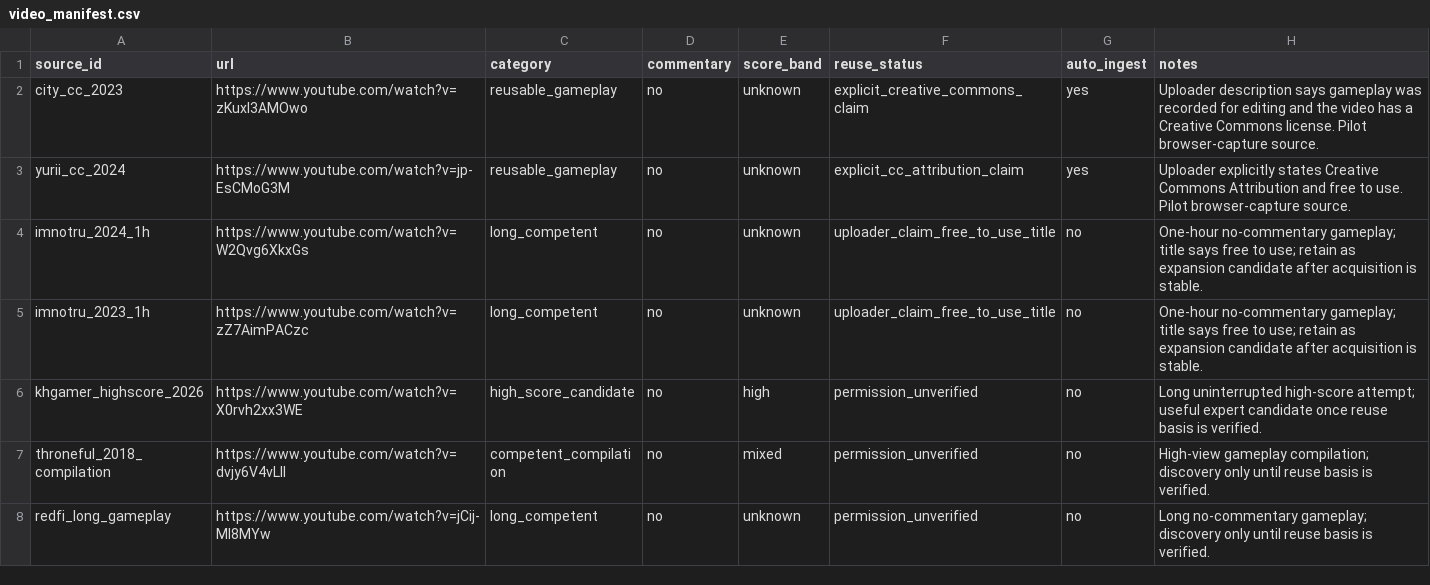
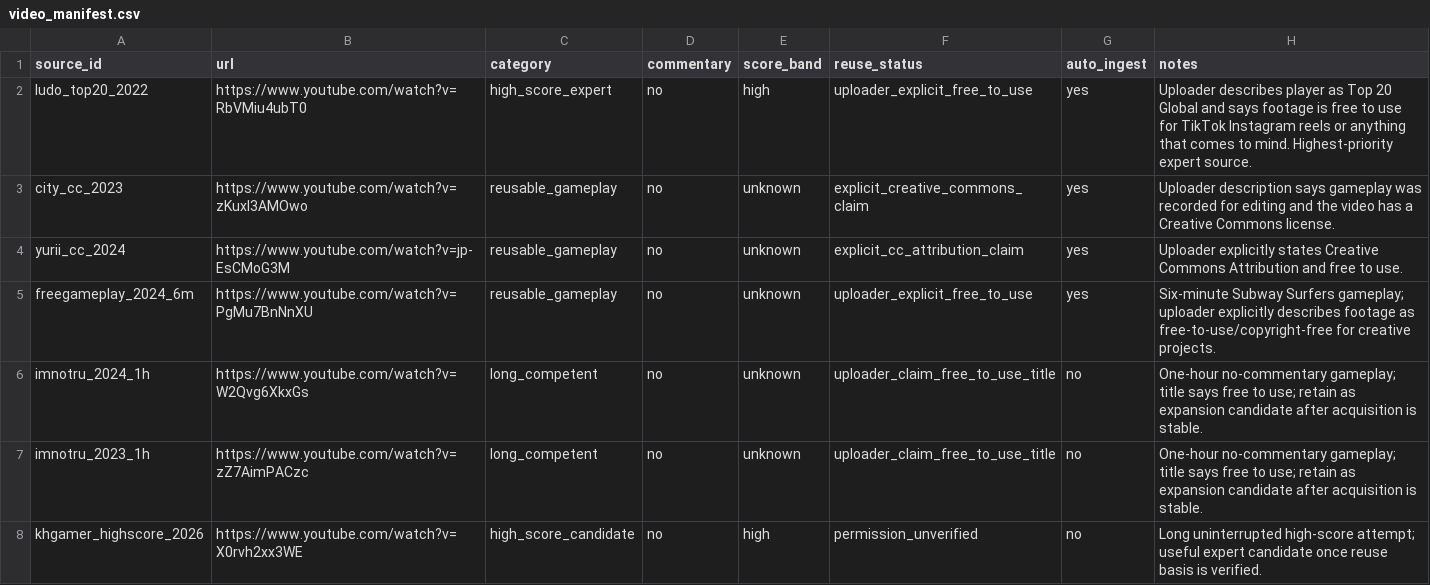
Before and after one commit to Veektall/MyTorchlightApp-, a CSV file: subway_ai/data/video_manifest.csv, drawn as a sheet; only a part is shown; the shorter side is filled out with more unchanged rows.

Commit message:
Stage 2: prioritize explicit free-to-use Top-20 expert gameplay

```diff
--- a/subway_ai/data/video_manifest.csv
+++ b/subway_ai/data/video_manifest.csv
@@ -1,4 +1,6 @@
 source_id,url,category,commentary,score_band,reuse_status,auto_ingest,notes
-city_cc_2023,https://www.youtube.com/watch?v=zKuxI3AMOwo,reusable_gameplay,no,unknown,explicit_creative_commons_claim,yes,"Uploader description says gameplay was recorded for editing and the video has a Creative Commons license. Pilot browser-capture source."
-yurii_cc_2024,https://www.youtube.com/watch?v=jp-EsCMoG3M,reusable_gameplay,no,unknown,explicit_cc_attribution_claim,yes,"Uploader explicitly states Creative Commons Attribution and free to use. Pilot browser-capture source."
+ludo_top20_2022,https://www.youtube.com/watch?v=RbVMiu4ubT0,high_score_expert,no,high,uploader_explicit_free_to_use,yes,"Uploader describes player as Top 20 Global and says footage is free to use for TikTok Instagram reels or anything that comes to mind. Highest-priority expert source."
+city_cc_2023,https://www.youtube.com/watch?v=zKuxI3AMOwo,reusable_gameplay,no,unknown,explicit_creative_commons_claim,yes,"Uploader description says gameplay was recorded for editing and the video has a Creative Commons license."
+yurii_cc_2024,https://www.youtube.com/watch?v=jp-EsCMoG3M,reusable_gameplay,no,unknown,explicit_cc_attribution_claim,yes,"Uploader explicitly states Creative Commons Attribution and free to use."
+freegameplay_2024_6m,https://www.youtube.com/watch?v=PgMu7BnNnXU,reusable_gameplay,no,unknown,uploader_explicit_free_to_use,yes,"Six-minute Subway Surfers gameplay; uploader explicitly describes footage as free-to-use/copyright-free for creative projects."
 imnotru_2024_1h,https://www.youtube.com/watch?v=W2Qvg6XkxGs,long_competent,no,unknown,uploader_claim_free_to_use_title,no,"One-hour no-commentary gameplay; title says free to use; retain as expansion candidate after acquisition is stable."
```
